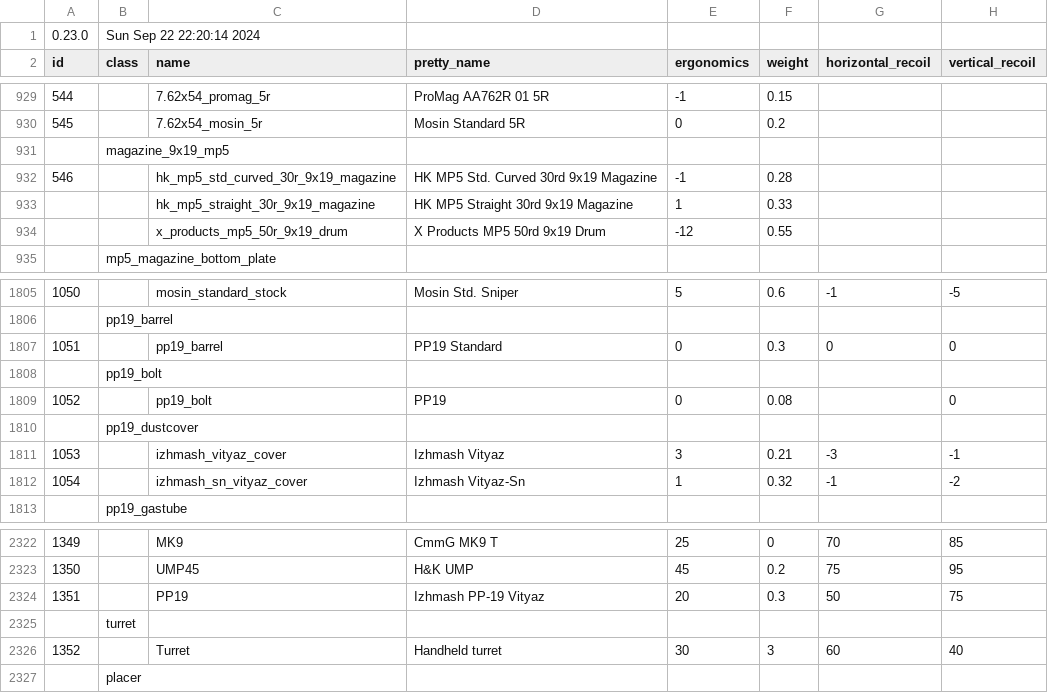
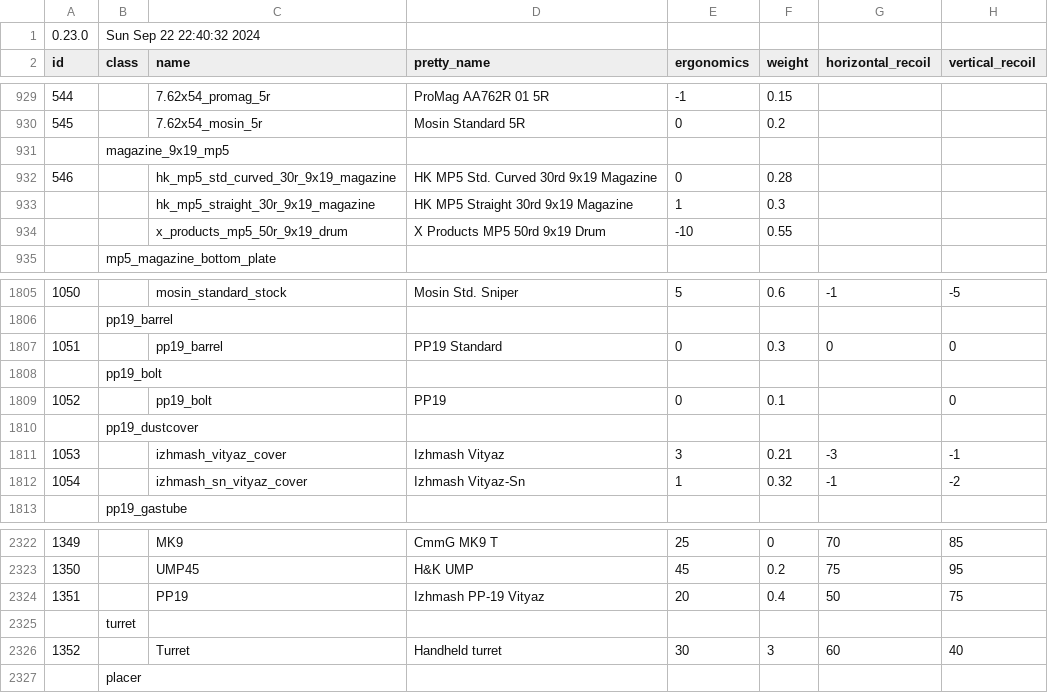
Before and after one commit to refact0r/deadline-balancing, a CSV file: testing.csv, drawn as a sheet; only a part is shown, gaps mark what is left out; the diff names each change by its address in the sheet, - before the commit and + after, or states it on an @@ line.

Commit message:
weight adjustments

```diff
--- a/testing.csv
+++ b/testing.csv
-B1 (class): Sun Sep 22 22:20:14 2024
+B1 (class): Sun Sep 22 22:40:32 2024
-E932 (ergonomics): -1
+E932 (ergonomics): 0
-F933 (weight): 0.33
+F933 (weight): 0.3
-E934 (ergonomics): -12
+E934 (ergonomics): -10
-F1809 (weight): 0.08
+F1809 (weight): 0.1
-F2324 (weight): 0.3
+F2324 (weight): 0.4
```
